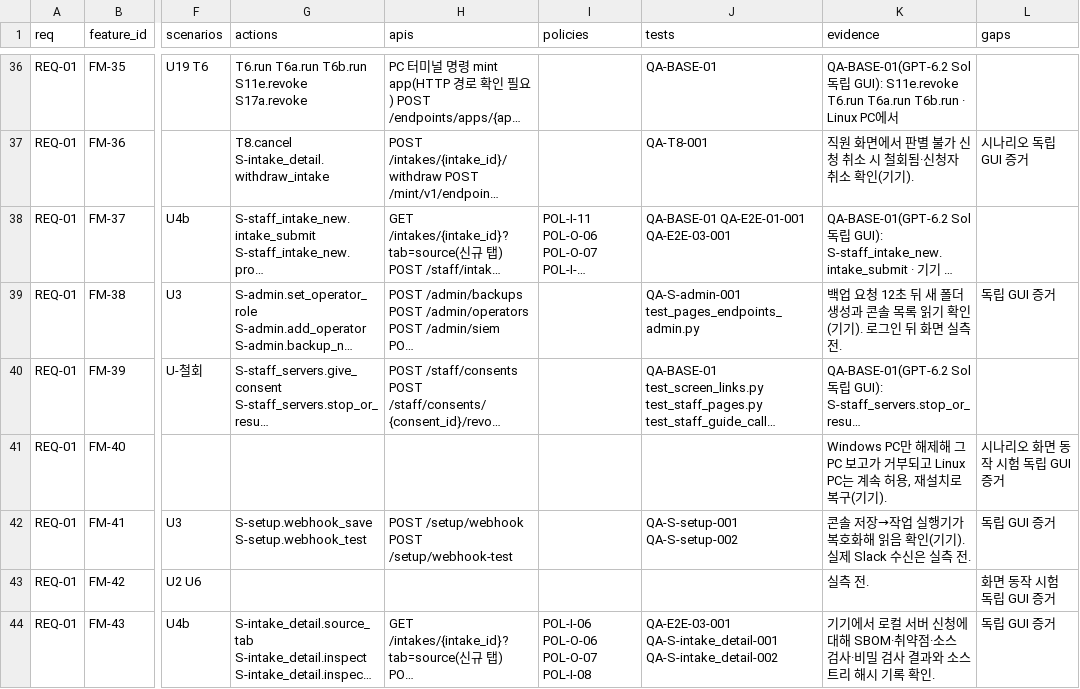
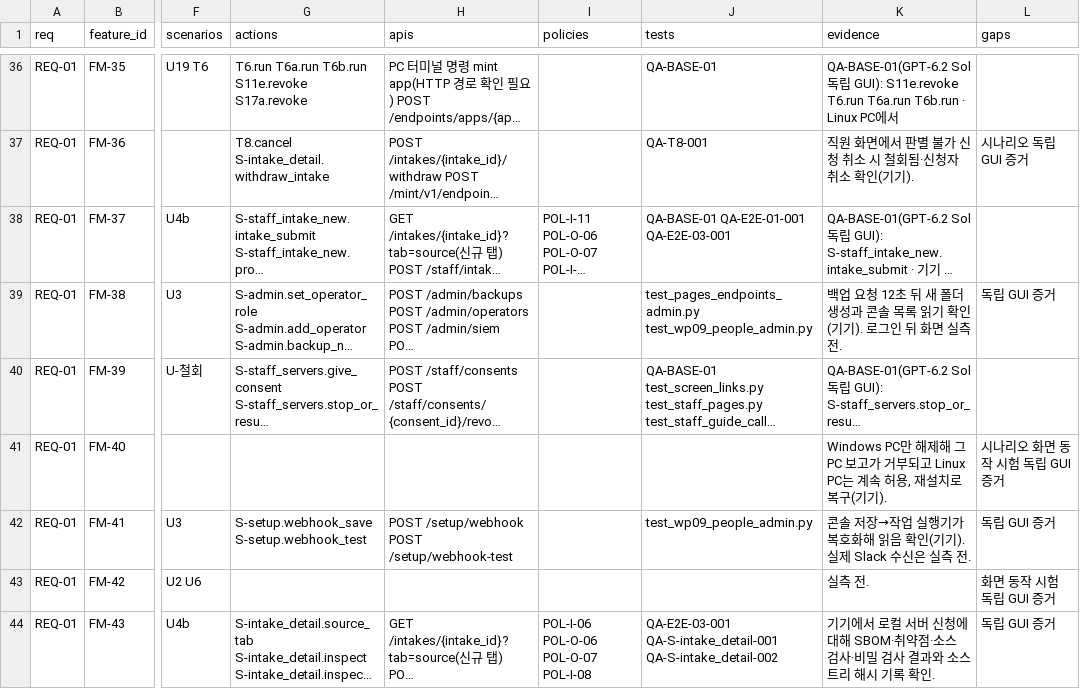
Before and after one commit to Team-AGI/mint-litellm, a CSV file: docs/product/TRACEABILITY_MATRIX.csv, drawn as a sheet; only a part is shown, gaps mark what is left out; long unchanged cells end in …; the diff covers the shown part only; the diff names each change by its address in the sheet, - before the commit and + after, or states it on an @@ line.

```diff
--- a/docs/product/TRACEABILITY_MATRIX.csv
+++ b/docs/product/TRACEABILITY_MATRIX.csv
-J39 (tests): QA-S-admin-001 test_pages_endpoints_admin.py
+J39 (tests): test_pages_endpoints_admin.py test_wp09_people_admin.py
-J42 (tests): QA-S-setup-001 QA-S-setup-002
+J42 (tests): test_wp09_people_admin.py
```
Also changed, not shown: 13 edited cells elsewhere in this file, docs/product/FEATURE_REGISTER.csv, docs/product/SCREEN_ACTION_MATRIX.csv, 17 other files.
